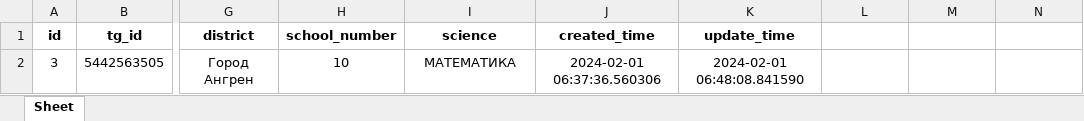
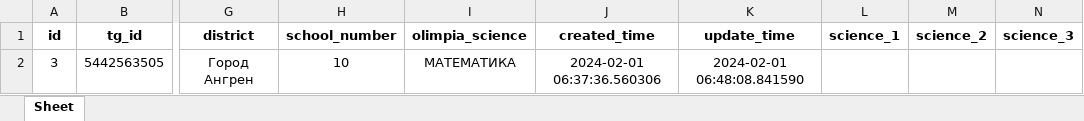
Before and after one commit to RahimovIlhom/fan-javohirlari-bot, an Excel workbook: data/users/data.xlsx, sheet Sheet, drawn as a sheet; only a part is shown, gaps mark what is left out; values as stored, in another font and other column widths than the file's, no borders; the diff names each change by its address in the sheet, - before the commit and + after, or states it on an @@ line.

```diff
--- a/data/users/data.xlsx (sheet Sheet)
+++ b/data/users/data.xlsx (sheet Sheet)
-I1: science
+I1: olimpia_science
-L1: (empty)
+L1: science_1
-M1: (empty)
+M1: science_2
-N1: (empty)
+N1: science_3
```
Also changed, not shown: 3 other files.
